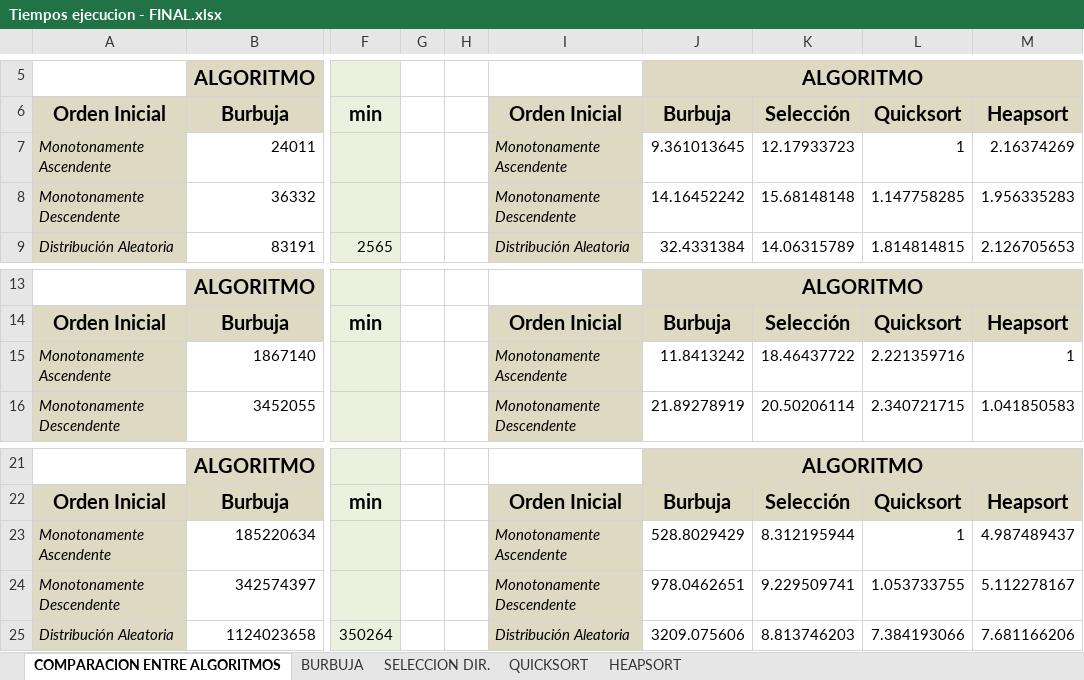
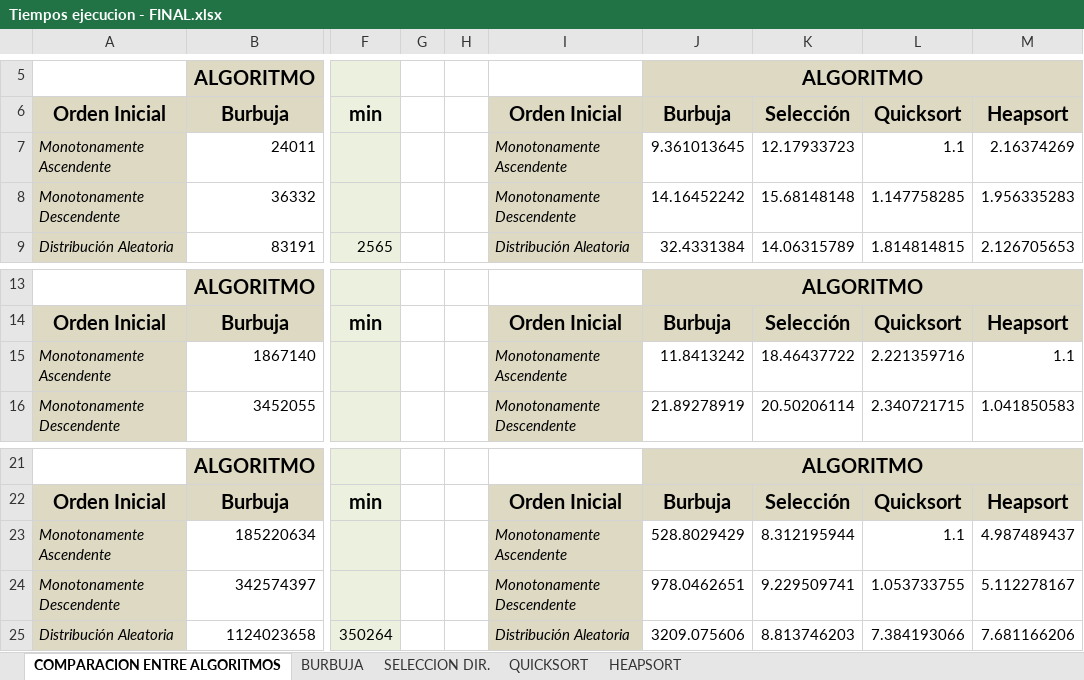
Before and after one commit to MartinCaraballo/AED-Folder, an Excel workbook: UT9/PDs/TA8/Tiempos ejecucion - FINAL.xlsx, sheet COMPARACION ENTRE ALGORITMOS, drawn as a sheet; only a part is shown, gaps mark what is left out; values as stored, in another font and other column widths than the file's, no borders; charts and pictures not drawn; the diff names each change by its address in the sheet, - before the commit and + after, or states it on an @@ line.

```diff
--- a/UT9/PDs/TA8/Tiempos ejecucion - FINAL.xlsx (sheet COMPARACION ENTRE ALGORITMOS)
+++ b/UT9/PDs/TA8/Tiempos ejecucion - FINAL.xlsx (sheet COMPARACION ENTRE ALGORITMOS)
-L7: 1
+L7: 1.1
-M15: 1
+M15: 1.1
-L23: 1
+L23: 1.1
```
Also changed, not shown: sheet BURBUJA, charts or pictures, UT9/PDs/TA4/Tiempos ejecucionBISQ.xlsx.
